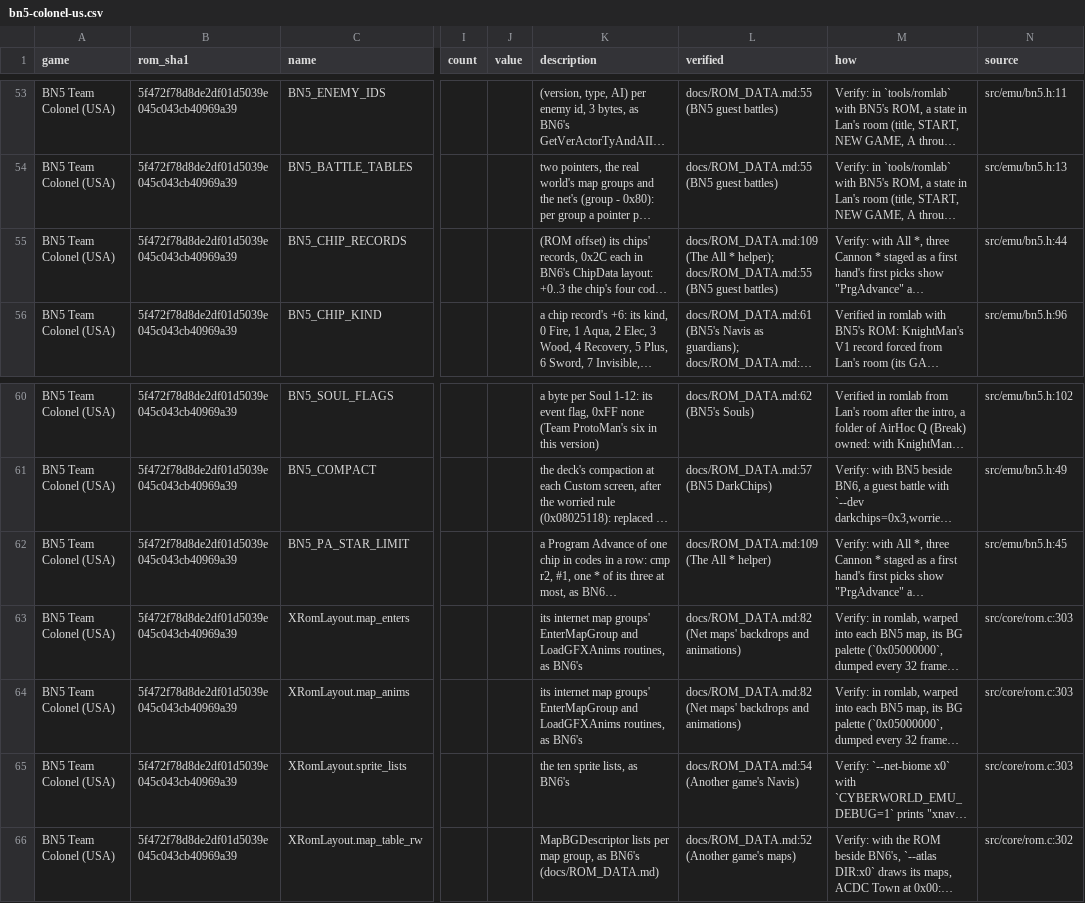
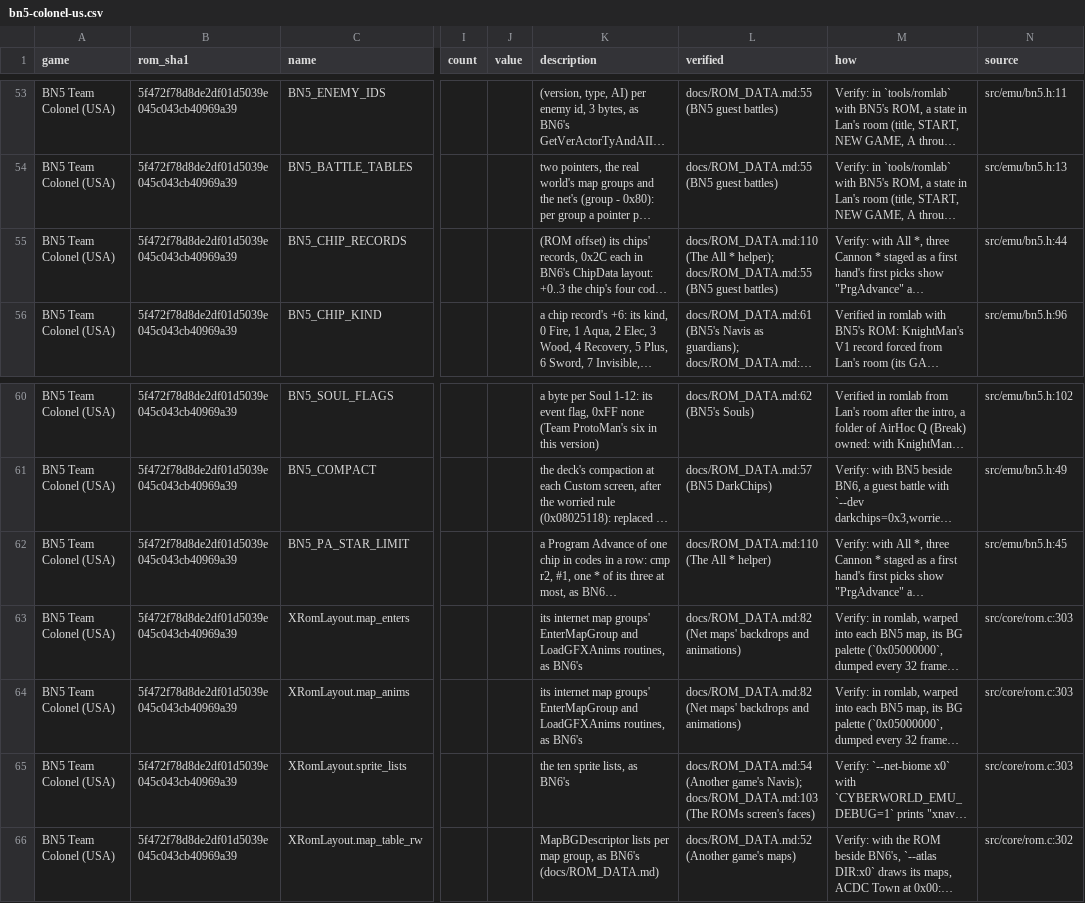
Before and after one commit to saschb2b/Mega-Man-Battle-Network-Cyberworld-Endless, a CSV file: docs/symbols/bn5-colonel-us.csv, drawn as a sheet; only a part is shown, gaps mark what is left out; long unchanged cells end in …; the diff names each change by its address in the sheet, - before the commit and + after, or states it on an @@ line.

Commit message:
The README, FAQ and docs tell of the ROMs screen and the saves' copy (issue #97)
README: a section on the ROMs screen (the two cartridges, the system's
chooser or a file dropped on the window, where there is none, R on the
title to add BN5, where the saves are kept and how a phone's come back
after a reinstall); each platform's first start says it opens there; the
browser's two cartridges, Play and its backups; where saves live on each
system. The FAQ answers whether saves outlast an uninstall, and how BN5
is added later. android/README.md and ios/README.md tell of the saves'
copy and the backup rules, and how to test a reinstall in the emulator.

docs/FIDELITY.md: the ROMs screen's provenance (the frame and font the
engine's, the cartridges the project's drawing, the faces from the
player's ROMs, never saved) and the three ideas taken from game
launchers on Dribbble: the empty slot as a card with a plus and its one
action (Bato's Game Library Dashboard UI), one accent colour for the
cursor and PLAY alone (Rudi Tabuti's Gamer Game Launcher App), the
chosen cartridge lit round its edge with a status chip (Johnrick Rabara's
Aegis Achievement Arcade). docs/ROM_DATA.md: the faces' sprite lists and
indexes, BN5's Colonel at 0x45 verified on a labelled sheet of its list
8 and in a capture; docs/symbols follow it (tools/symbols.py). AGENTS.md:
src/launcher/ and the new core and gfx files in the layout, the ROMs
screen's checks, and the packaging checks as the launcher has them.
CHANGELOG: the entry under Unreleased.

```diff
--- a/docs/symbols/bn5-colonel-us.csv
+++ b/docs/symbols/bn5-colonel-us.csv
-L55 (verified): docs/ROM_DATA.md:109 (The All…
+L55 (verified): docs/ROM_DATA.md:110 (The All…
-L62 (verified): docs/ROM_DATA.md:109 (The All * helper)
+L62 (verified): docs/ROM_DATA.md:110 (The All * helper)
-L65 (verified): …(Another game's Navis)
+L65 (verified): …(Another game's Navis); docs/ROM_DATA.md:103 (The ROMs screen's faces)
```
Also changed, not shown: docs/symbols/bn6-gregar-us.csv, 11 other files.
